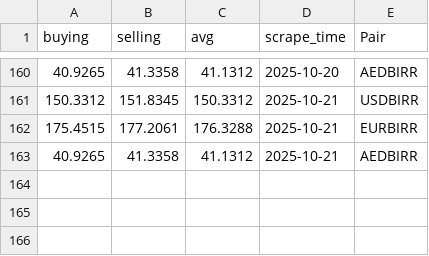
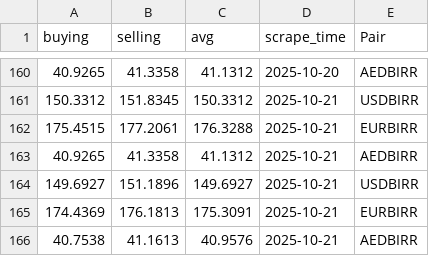
Before and after one commit to Imr-u/Birr-trend, a CSV file: ETB_fx.csv, drawn as a sheet; only a part is shown, gaps mark what is left out; the diff names each change by its address in the sheet, - before the commit and + after, or states it on an @@ line.

```diff
--- a/ETB_fx.csv
+++ b/ETB_fx.csv
+row 164: 149.6927 | 151.1896 | 149.6927 | 2025-10-21 | USDBIRR
+row 165: 174.4369 | 176.1813 | 175.3091 | 2025-10-21 | EURBIRR
+row 166: 40.7538 | 41.1613 | 40.9576 | 2025-10-21 | AEDBIRR
```
